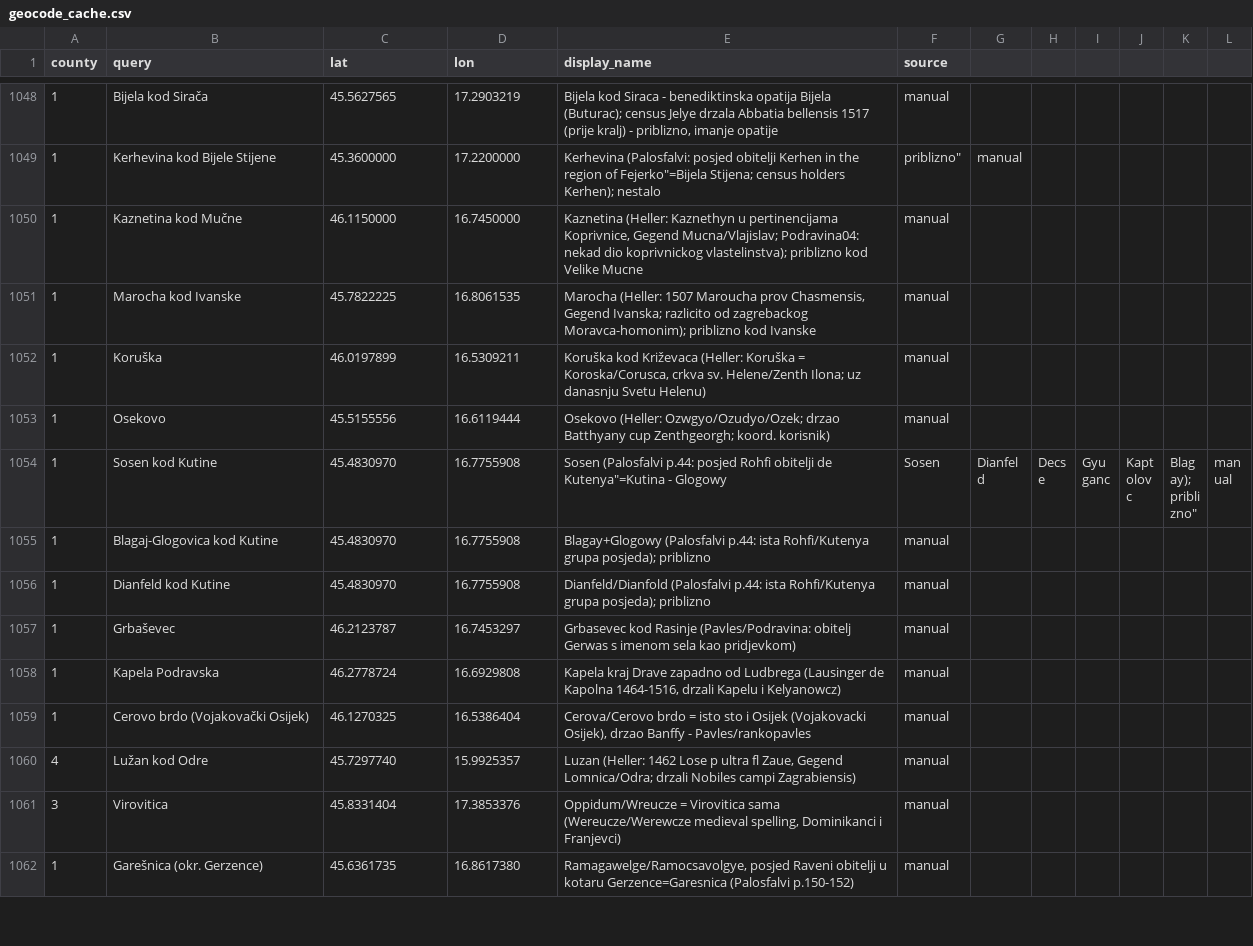
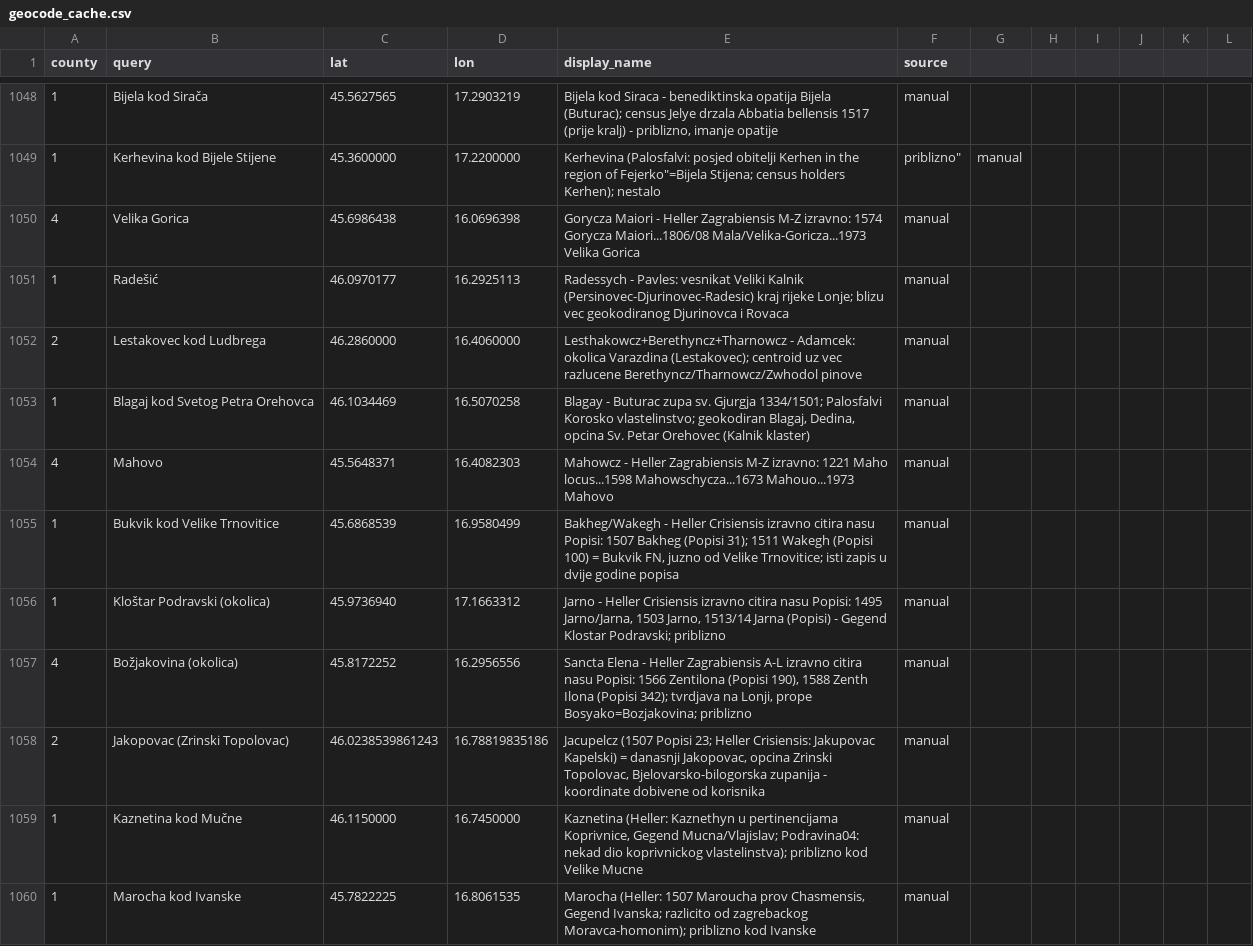
Before and after one commit to tombali/populus-early-modern-croatia, a CSV file: data/manual/geocode_cache.csv, drawn as a sheet; only a part is shown, gaps mark what is left out; the shorter side is filled out with more unchanged rows; the diff names each change by its address in the sheet, - before the commit and + after, or states it on an @@ line.

```diff
--- a/data/manual/geocode_cache.csv
+++ b/data/manual/geocode_cache.csv
+row 1050: 4 | Velika Gorica | 45.6986438 | 16.0696398 | Gorycza Maiori - Heller Zagrabiensis M-Z izravno: 1574 Gorycza Maiori...1806/08 Mala/Velika-Goricza...1973 Velika Gorica | manual
+row 1051: 1 | Radešić | 46.0970177 | 16.2925113 | Radessych - Pavles: vesnikat Veliki Kalnik (Persinovec-Djurinovec-Radesic) kraj rijeke Lonje; blizu vec geokodiranog Djurinovca i Rovaca | manual
+row 1052: 2 | Lestakovec kod Ludbrega | 46.2860000 | 16.4060000 | Lesthakowcz+Berethyncz+Tharnowcz - Adamcek: okolica Varazdina (Lestakovec); centroid uz vec razlucene Berethyncz/Tharnowcz/Zwhodol pinove | manual
+row 1053: 1 | Blagaj kod Svetog Petra Orehovca | 46.1034469 | 16.5070258 | Blagay - Buturac zupa sv. Gjurgja 1334/1501; Palosfalvi Korosko vlastelinstvo; geokodiran Blagaj, Dedina, opcina Sv. Petar Orehovec (Kalnik klaster) | manual
+row 1054: 4 | Mahovo | 45.5648371 | 16.4082303 | Mahowcz - Heller Zagrabiensis M-Z izravno: 1221 Maho locus...1598 Mahowschycza...1673 Mahouo...1973 Mahovo | manual
+row 1055: 1 | Bukvik kod Velike Trnovitice | 45.6868539 | 16.9580499 | Bakheg/Wakegh - Heller Crisiensis izravno citira nasu Popisi: 1507 Bakheg (Popisi 31); 1511 Wakegh (Popisi 100) = Bukvik FN, juzno od Velike Trnovitice; isti zapis u dvije godine popisa | manual
+row 1056: 1 | Kloštar Podravski (okolica) | 45.9736940 | 17.1663312 | Jarno - Heller Crisiensis izravno citira nasu Popisi: 1495 Jarno/Jarna, 1503 Jarno, 1513/14 Jarna (Popisi) - Gegend Klostar Podravski; priblizno | manual
+row 1057: 4 | Božjakovina (okolica) | 45.8172252 | 16.2956556 | Sancta Elena - Heller Zagrabiensis A-L izravno citira nasu Popisi: 1566 Zentilona (Popisi 190), 1588 Zenth Ilona (Popisi 342); tvrdjava na Lonji, prope Bosyako=Bozjakovina; priblizno | manual
+row 1058: 2 | Jakopovac (Zrinski Topolovac) | 46.0238539861243 | 16.78819835186 | Jacupelcz (1507 Popisi 23; Heller Crisiensis: Jakupovac Kapelski) = danasnji Jakopovac, opcina Zrinski Topolovac, Bjelovarsko-bilogorska zupanija - koordinate dobivene od korisnika | manual
```
Also changed, not shown: data/clean/place_authority.csv, data/clean/place_crosswalk.csv, 3 other files.
